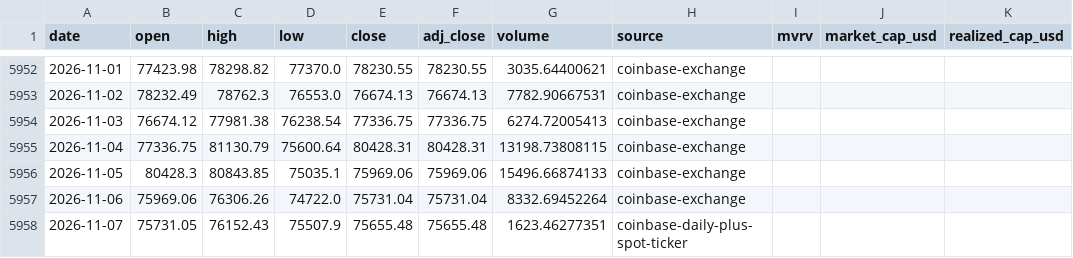
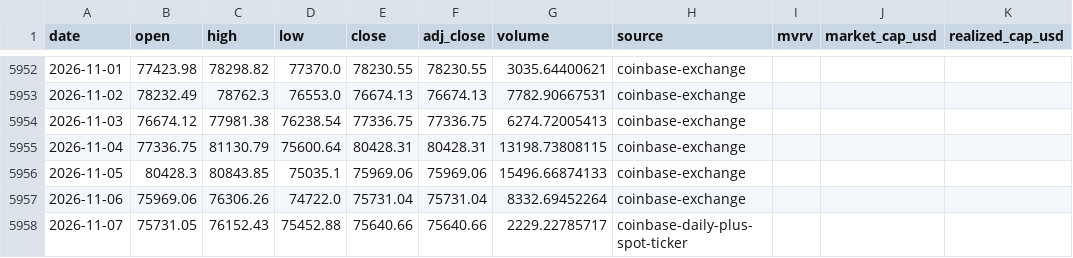
Before and after one commit to leescottd-crypto/Multi-Asset-Cycle-Dashboard, a CSV file: data/raw/btc.csv, drawn as a sheet; only a part is shown, gaps mark what is left out.

```diff
--- a/data/raw/btc.csv
+++ b/data/raw/btc.csv
@@ -5957,2 +5957,2 @@ date,open,high,low,close,adj_close,volume,source,mvrv,market_cap_usd,realized_ca
 2026-11-06,75969.06,76306.26,74722.0,75731.04,75731.04,8332.69452264,coinbase-exchange,,,
-2026-11-07,75731.05,76152.43,75507.9,75655.48,75655.48,1623.46277351,coinbase-daily-plus-spot-ticker,,,
+2026-11-07,75731.05,76152.43,75452.88,75640.66,75640.66,2229.22785717,coinbase-daily-plus-spot-ticker,,,
```
Also changed, not shown: data/raw/btc_usd_daily.csv, data/raw/eth.csv, 38 other files.
